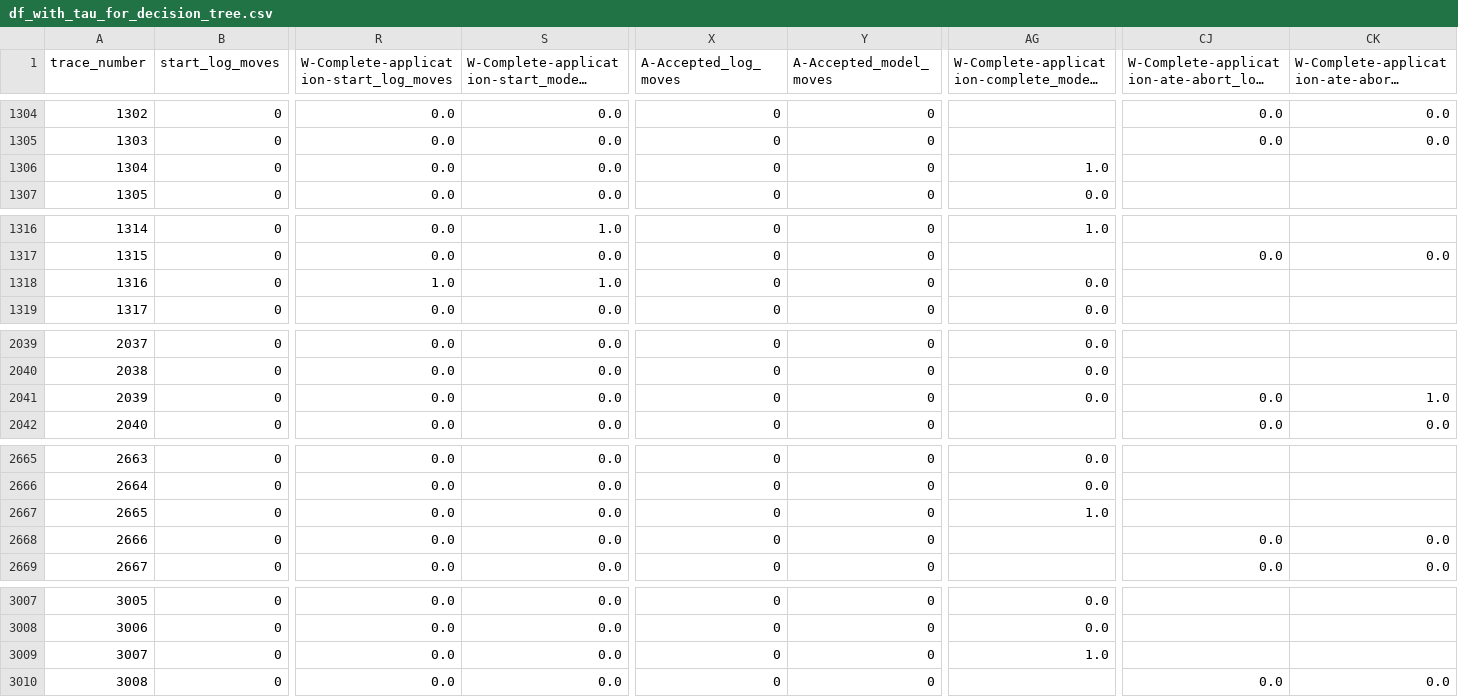
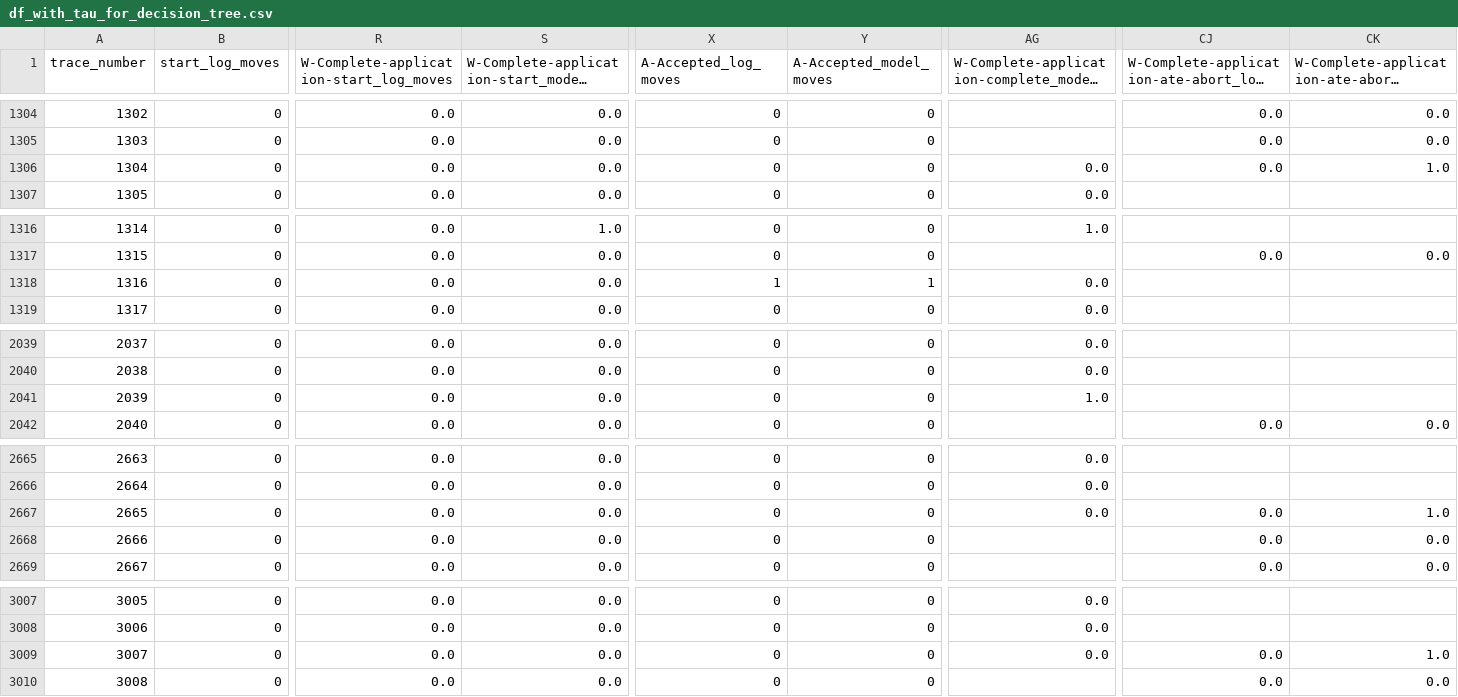
Before and after one commit to MarijnvanHouwelingen/Process_Mining, a CSV file: conformance_checking/data/df_with_tau_for_decision_tree.csv, drawn as a sheet; only a part is shown, gaps mark what is left out; long unchanged cells end in …; the diff covers the shown part only; the diff names each change by its address in the sheet, - before the commit and + after, or states it on an @@ line.

```diff
--- a/conformance_checking/data/df_with_tau_for_decision_tree.csv
+++ b/conformance_checking/data/df_with_tau_for_decision_tree.csv
-AG1306: 1.0
+AG1306: 0.0
-CJ1306: (empty)
+CJ1306: 0.0
-CK1306: (empty)
+CK1306: 1.0
-R1318: 1.0
+R1318: 0.0
-S1318: 1.0
+S1318: 0.0
-X1318 (A-Accepted_log_moves): 0
+X1318 (A-Accepted_log_moves): 1
-Y1318 (A-Accepted_model_moves): 0
+Y1318 (A-Accepted_model_moves): 1
-AG2041: 0.0
+AG2041: 1.0
-CJ2041: 0.0
+CJ2041: (empty)
-CK2041: 1.0
+CK2041: (empty)
-AG2667: 1.0
+AG2667: 0.0
-CJ2667: (empty)
+CJ2667: 0.0
-CK2667: (empty)
+CK2667: 1.0
-AG3009: 1.0
+AG3009: 0.0
-CJ3009: (empty)
+CJ3009: 0.0
-CK3009: (empty)
+CK3009: 1.0
```
Also changed, not shown: 10 edited cells elsewhere in this file, 3 other files.
